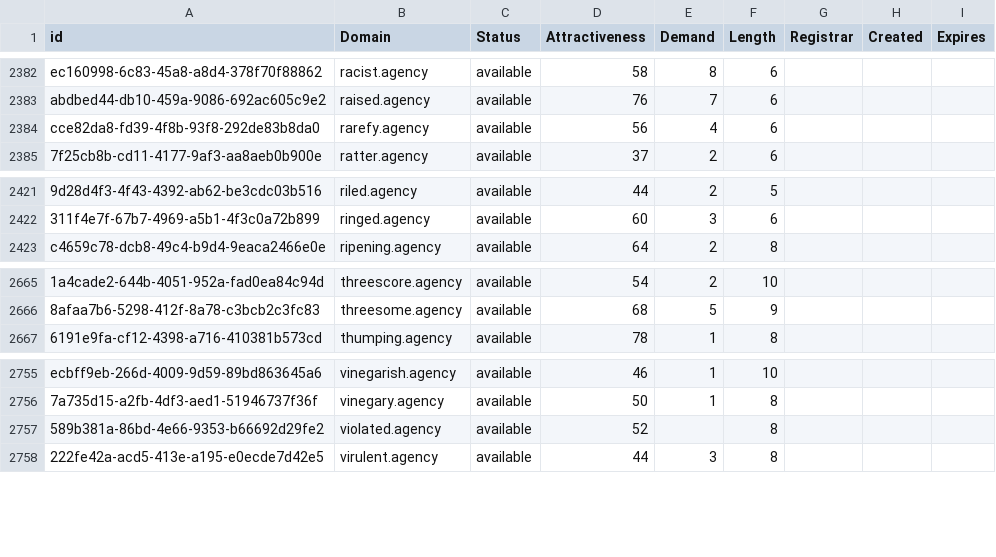
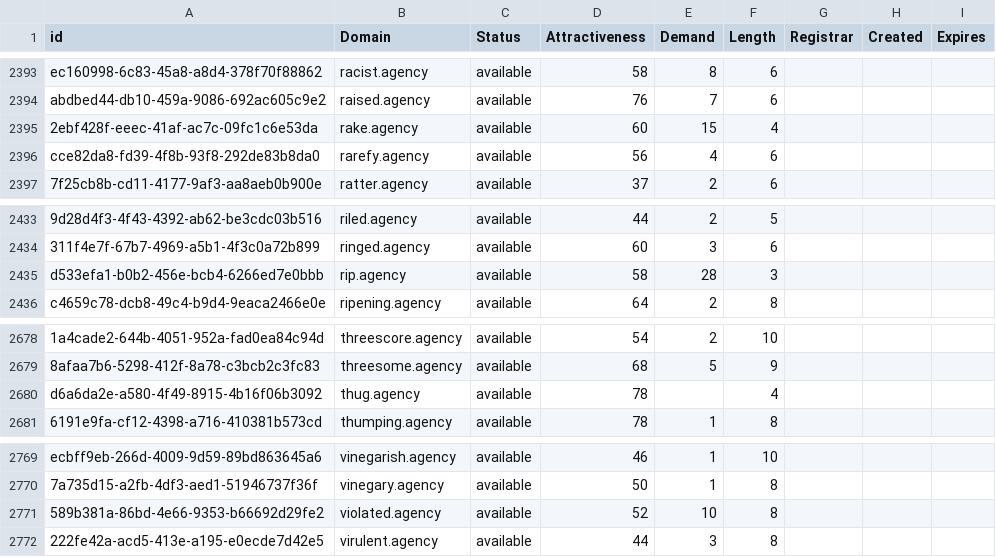
Before and after one commit to UniqueDomains/agency-oneword-domains, a CSV file: agency.csv, drawn as a sheet; only a part is shown, gaps mark what is left out; addresses are those after the commit; the diff covers the shown part only; the diff names each change by its address in the sheet, - before the commit and + after, or states it on an @@ line.

```diff
--- a/agency.csv
+++ b/agency.csv
+row 2395: 2ebf428f-eeec-41af-ac7c-09fc1c6e53da | rake.agency | available | 60 | 15 | 4
+row 2435: d533efa1-b0b2-456e-bcb4-6266ed7e0bbb | rip.agency | available | 58 | 28 | 3
+row 2680: d6a6da2e-a580-4f49-8915-4b16f06b3092 | thug.agency | available | 78 |  | 4
-E2771 (Demand): (empty)
+E2771 (Demand): 10
```
Also changed, not shown: 12 added rows elsewhere in this file, 2 other files.
